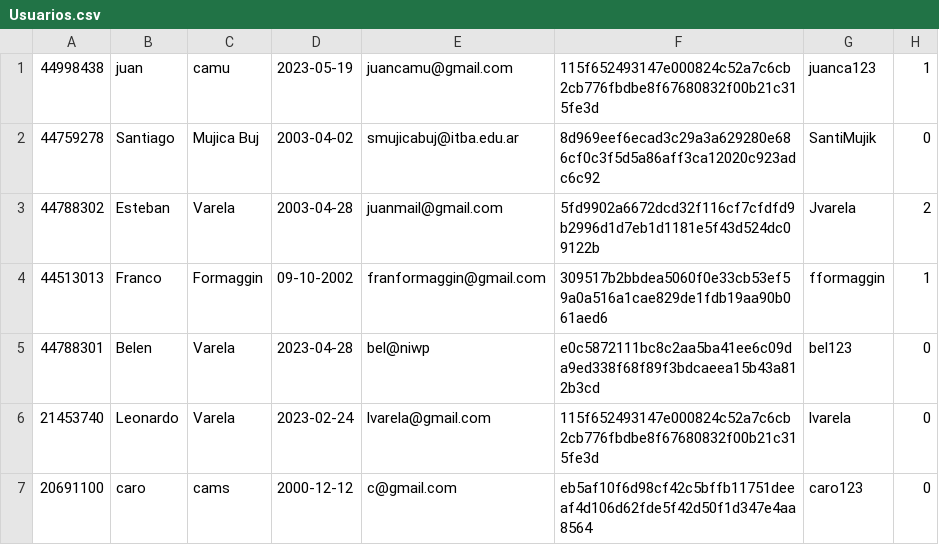
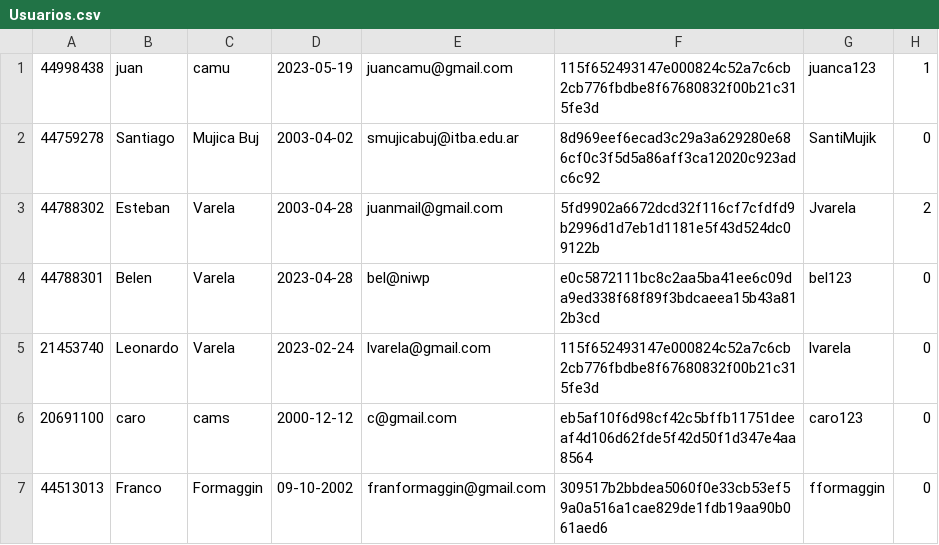
Before and after one commit to juancamu19/PROYECTO-PARA-SEGUNDO-PARCIAL, a CSV file: Usuarios.csv, drawn as a sheet.

```diff
--- a/Usuarios.csv
+++ b/Usuarios.csv
@@ -3,3 +3,2 @@
 44788302,Esteban,Varela,2003-04-28,juanmail@gmail.com,5fd9902a6672dcd32f116cf7cfdfd9b2996d1d7eb1d1181e5f43d524dc09122b,Jvarela,2
-44513013,Franco,Formaggin,09-10-2002,franformaggin@gmail.com,309517b2bbdea5060f0e33cb53ef59a0a516a1cae829de1fdb19aa90b061aed6,fformaggin,1
 44788301,Belen,Varela,2023-04-28,bel@niwp,e0c5872111bc8c2aa5ba41ee6c09da9ed338f68f89f3bdcaeea15b43a812b3cd,bel123,0
@@ -7 +6,2 @@
 20691100,caro,cams,2000-12-12,c@gmail.com,eb5af10f6d98cf42c5bffb11751deeaf4d106d62fde5f42d50f1d347e4aa8564,caro123,0
+44513013,Franco,Formaggin,09-10-2002,franformaggin@gmail.com,309517b2bbdea5060f0e33cb53ef59a0a516a1cae829de1fdb19aa90b061aed6,fformaggin,0
```
Also changed, not shown: Empleados.csv, Vehiculos.csv, 3 other files.
